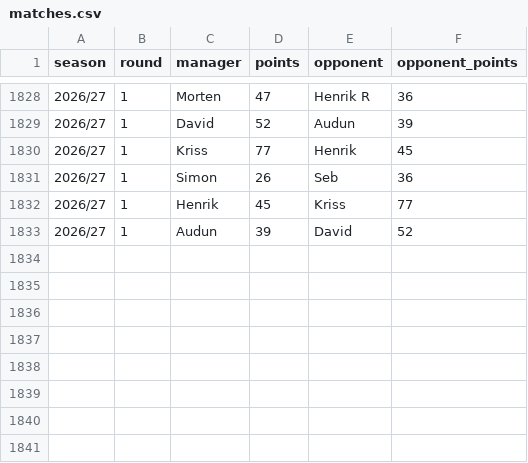
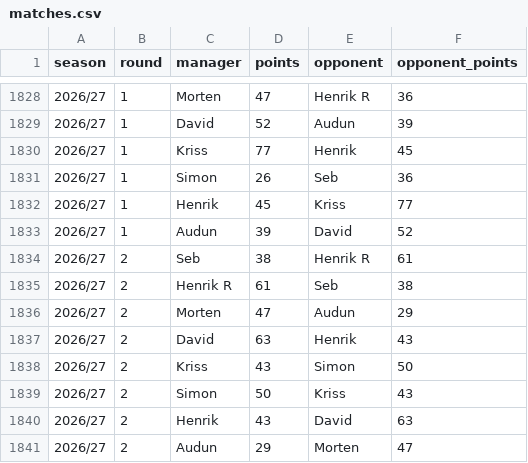
Before and after one commit to Scorelax/fpl-draft-stats, a CSV file: data/matches.csv, drawn as a sheet; only a part is shown, gaps mark what is left out.

Commit message:
Update matches.csv/ownership.csv/player-gameweeks.csv: 2026-09-01

```diff
--- a/data/matches.csv
+++ b/data/matches.csv
@@ -1833 +1833,9 @@ season,round,manager,points,opponent,opponent_points
 2026/27,1,Audun,39,David,52
+2026/27,2,Seb,38,Henrik R,61
+2026/27,2,Henrik R,61,Seb,38
+2026/27,2,Morten,47,Audun,29
+2026/27,2,David,63,Henrik,43
+2026/27,2,Kriss,43,Simon,50
+2026/27,2,Simon,50,Kriss,43
+2026/27,2,Henrik,43,David,63
+2026/27,2,Audun,29,Morten,47
```
Also changed, not shown: data/player-gameweeks.csv.
